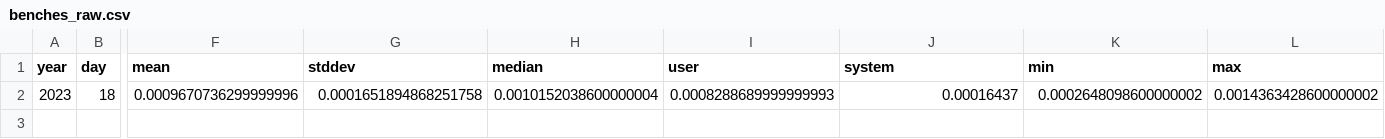
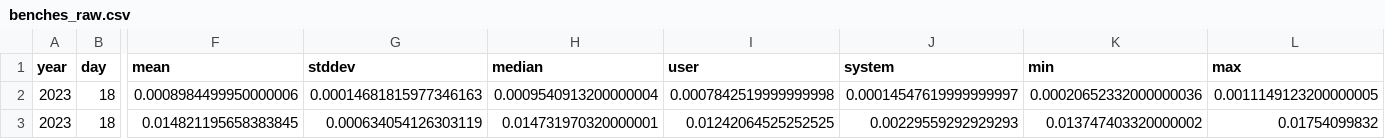
Before and after one commit to mattcl/aoc-benchmarks, a CSV file: 2023/day_018/benches_raw.csv, drawn as a sheet; only a part is shown, gaps mark what is left out; rows hold the shown columns only; the diff names each change by its address in the sheet, - before the commit and + after, or states it on an @@ line.

```diff
--- a/2023/day_018/benches_raw.csv
+++ b/2023/day_018/benches_raw.csv
-F2 (mean): 0.0009670736299999996
+F2 (mean): 0.0008984499950000006
-G2 (stddev): 0.0001651894868251758
+G2 (stddev): 0.00014681815977346163
-H2 (median): 0.0010152038600000004
+H2 (median): 0.0009540913200000004
-I2 (user): 0.0008288689999999993
+I2 (user): 0.0007842519999999998
-J2 (system): 0.00016437
+J2 (system): 0.00014547619999999997
-K2 (min): 0.0002648098600000002
+K2 (min): 0.00020652332000000036
-L2 (max): 0.0014363428600000002
+L2 (max): 0.0011149123200000005
+row 3: 2023 | 18 | 0.014821195658383845 | 0.000634054126303119 | 0.014731970320000001 | 0.01242064525252525 | 0.00229559292929293 | 0.013747403320000002 | 0.01754099832
```
Also changed, not shown: 2023/day_008/benches_raw.csv, 2023/day_009/benches_raw.csv, 31 other files.
